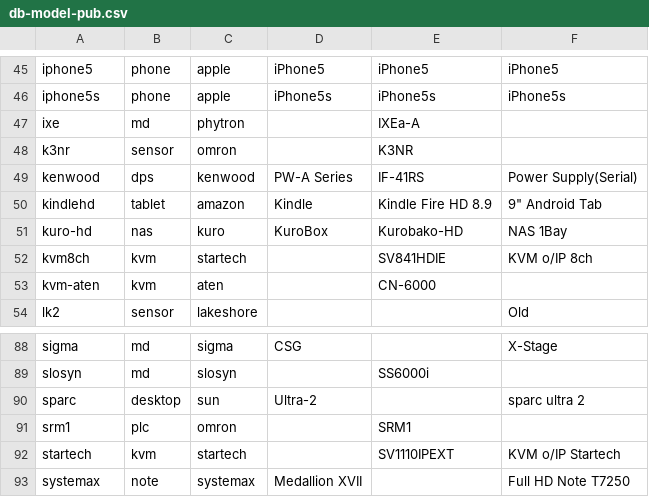
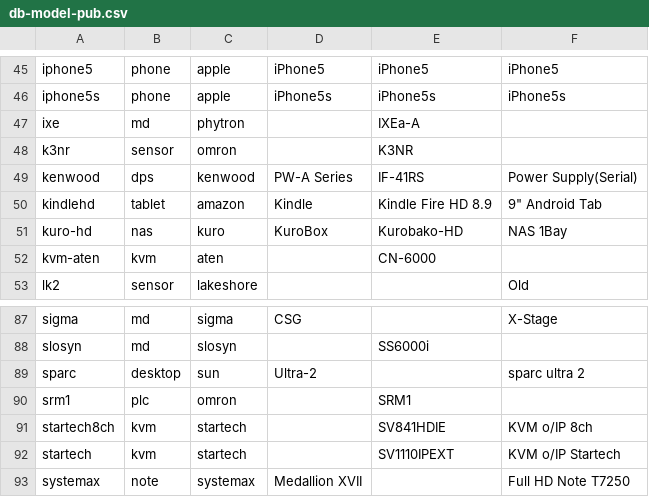
Before and after one commit to ciax/cfg.pub, a CSV file: db/db-model-pub.csv, drawn as a sheet; only a part is shown, gaps mark what is left out; removed rows and columns are numbered as before the commit, all else as after; the diff names each change by its address in the sheet, - before the commit and + after, or states it on an @@ line.

Commit message:
expand gsheet and update db

```diff
--- a/db/db-model-pub.csv
+++ b/db/db-model-pub.csv
-row 52: kvm8ch | kvm | startech |  | SV841HDIE | KVM o/IP 8ch
+row 91: startech8ch | kvm | startech |  | SV841HDIE | KVM o/IP 8ch
```
